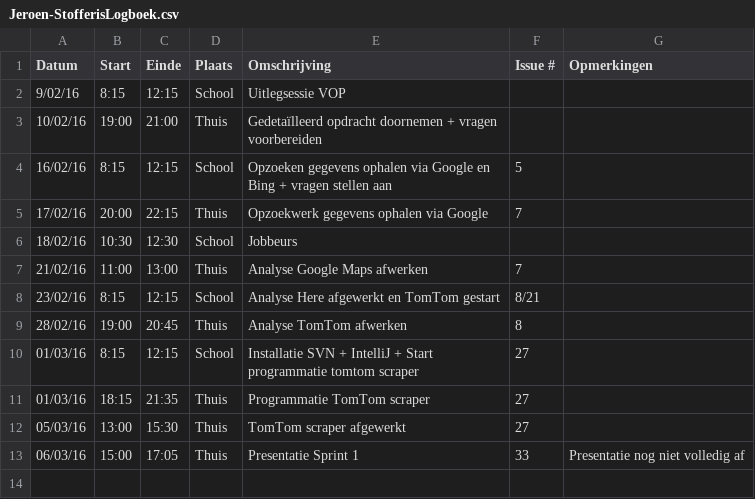
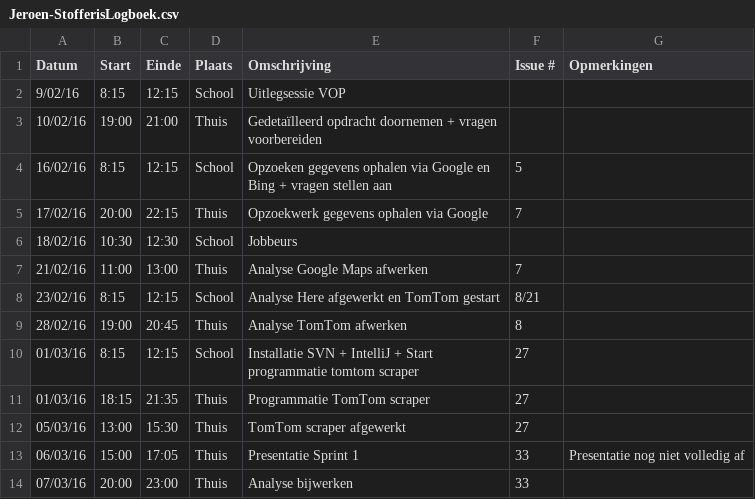
Before and after one commit to ghentlivinglab/Traffic-Travel-Time-Analyzer-3, a CSV file: Jeroen-StofferisLogboek.csv, drawn as a sheet; the diff names each change by its address in the sheet, - before the commit and + after, or states it on an @@ line.

Commit message:
Update Jeroen-StofferisLogboek.csv

```diff
--- a/Jeroen-StofferisLogboek.csv
+++ b/Jeroen-StofferisLogboek.csv
+row 14: 07/03/16 | 20:00 | 23:00 | Thuis | Analyse bijwerken | 33
```
